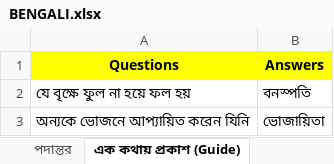
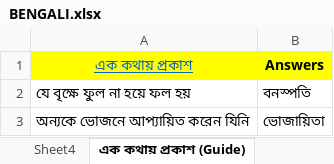
Before and after one commit to dilipkrpatra/question-paper-app, an Excel workbook: question_bank/BENGALI.xlsx, sheet এক কথায় প্রকাশ (Guide), drawn as a sheet; only a part is shown; values as stored, in another font and other column widths than the file's, no borders; the diff names each change by its address in the sheet, - before the commit and + after, or states it on an @@ line.

```diff
--- a/question_bank/BENGALI.xlsx (sheet এক কথায় প্রকাশ (Guide))
+++ b/question_bank/BENGALI.xlsx (sheet এক কথায় প্রকাশ (Guide))
+sheet tab: Sheet4
-A1: Questions
+A1: এক কথায় প্রকাশ
@@ A1 bold: on → off, underline: off → on, text colour: black → #0563C1 @@
```
Also changed, not shown: sheet স্বরসন্ধি, other sheet tabs, question_bank/ENGLISH - Transformation of Sentences.xlsx, question_bank/MATHS.xlsx.
